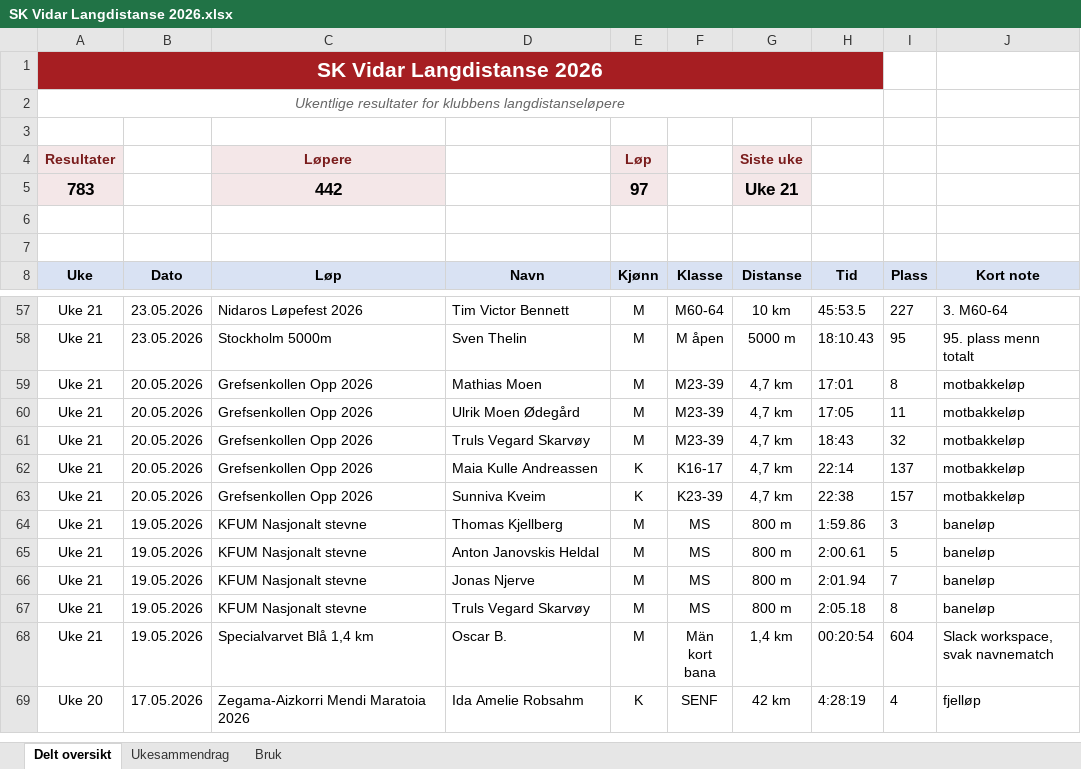
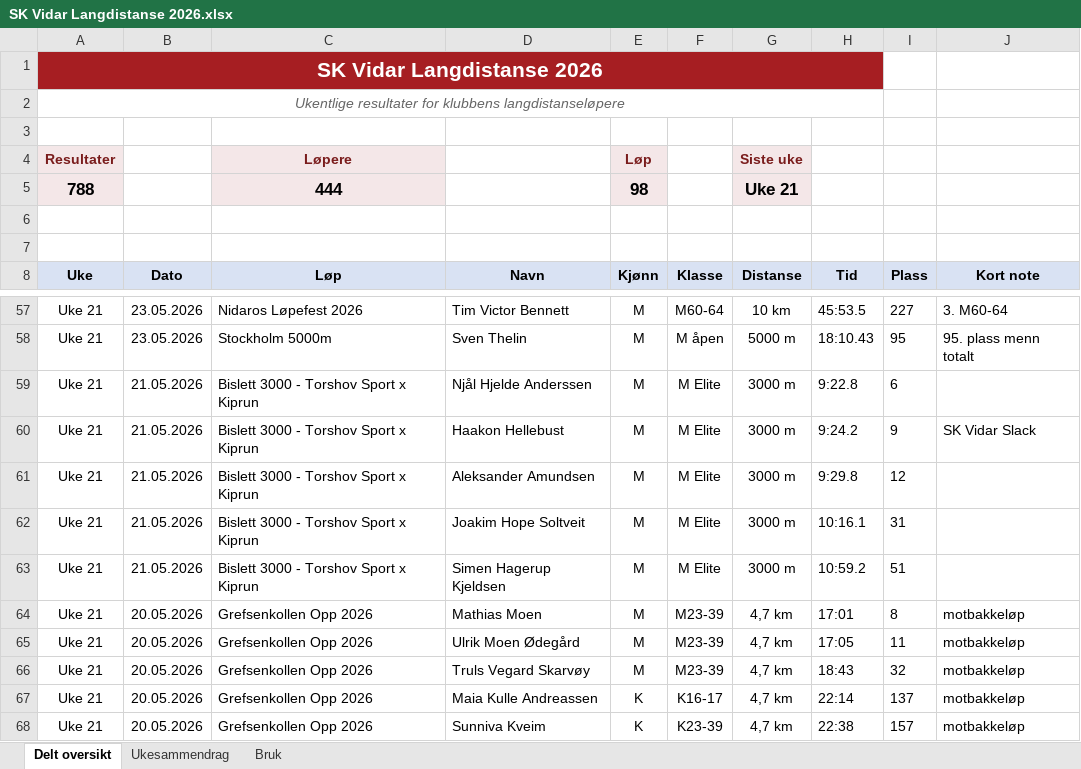
Before and after one commit to gustavByte/sk-vidar-2026-resultater, an Excel workbook: data/delt_oversikt/SK Vidar Langdistanse 2026.xlsx, sheet Delt oversikt, drawn as a sheet; only a part is shown, gaps mark what is left out; the shorter side is filled out with more unchanged rows; values as stored, in another font and other column widths than the file's, no borders; table styles not drawn; removed rows and columns are numbered as before the commit, all else as after; the diff names each change by its address in the sheet, - before the commit and + after, or states it on an @@ line.

Commit message:
Add Bislett 3000 results

```diff
--- a/data/delt_oversikt/SK Vidar Langdistanse 2026.xlsx (sheet Delt oversikt)
+++ b/data/delt_oversikt/SK Vidar Langdistanse 2026.xlsx (sheet Delt oversikt)
-row 5: 783 |  | 442 |  | 97 |  | Uke 21
+row 5: 788 |  | 444 |  | 98 |  | Uke 21
+row 59: Uke 21 | 21.05.2026 | Bislett 3000 - Torshov Sport x Kiprun | Njål Hjelde Anderssen | M | M Elite | 3000 m | 9:22.8 | 6
+row 60: Uke 21 | 21.05.2026 | Bislett 3000 - Torshov Sport x Kiprun | Haakon Hellebust | M | M Elite | 3000 m | 9:24.2 | 9 | SK Vidar Slack
+row 61: Uke 21 | 21.05.2026 | Bislett 3000 - Torshov Sport x Kiprun | Aleksander Amundsen | M | M Elite | 3000 m | 9:29.8 | 12
+row 62: Uke 21 | 21.05.2026 | Bislett 3000 - Torshov Sport x Kiprun | Joakim Hope Soltveit | M | M Elite | 3000 m | 10:16.1 | 31
+row 63: Uke 21 | 21.05.2026 | Bislett 3000 - Torshov Sport x Kiprun | Simen Hagerup Kjeldsen | M | M Elite | 3000 m | 10:59.2 | 51
```
Also changed, not shown: sheet Ukesammendrag, 2 other files.
